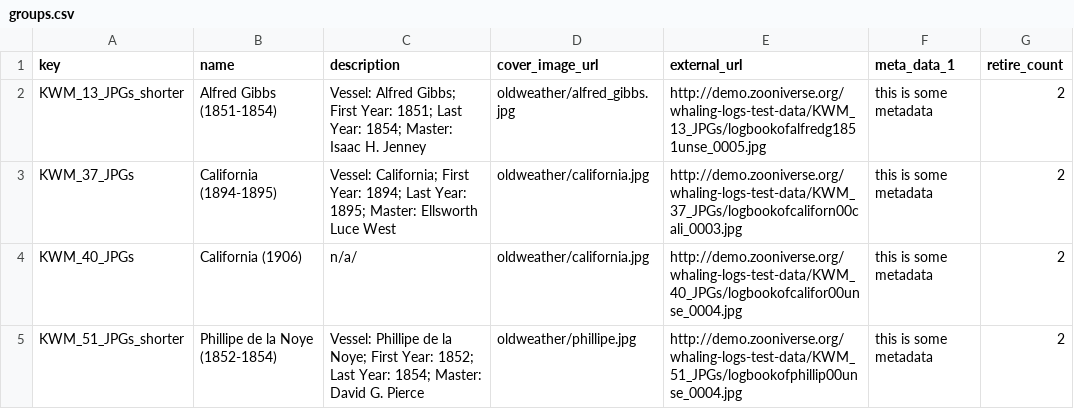
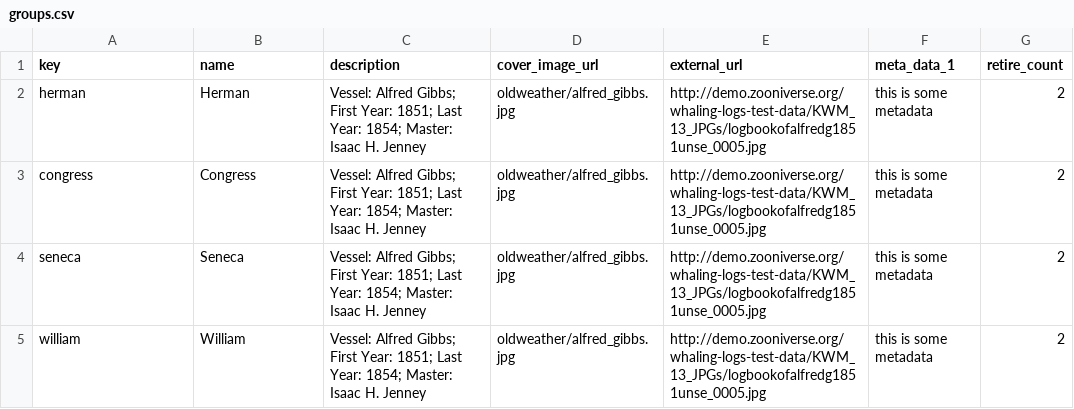
Before and after one commit to zooniverse/scribeAPI, a CSV file: project/whale_tales/subjects/groups.csv, drawn as a sheet.

Commit message:
add new subjects for beta (resolves #224)

```diff
--- a/project/whale_tales/subjects/groups.csv
+++ b/project/whale_tales/subjects/groups.csv
@@ -1,5 +1,5 @@
 key,name,description,cover_image_url,external_url,meta_data_1,retire_count
-KWM_13_JPGs_shorter,Alfred Gibbs (1851-1854),Vessel: Alfred Gibbs; First Year: 1851; Last Year: 1854; Master: Isaac H. Jenney,oldweather/alfred_gibbs.jpg,http://demo.zooniverse.org/whaling-logs-test-data/KWM_13_JPGs/logbookofalfredg1851unse_0005.jpg,this is some metadata,2
-KWM_37_JPGs,California (1894-1895),Vessel: California; First Year: 1894; Last Year: 1895; Master: Ellsworth Luce West,oldweather/california.jpg,http://demo.zooniverse.org/whaling-logs-test-data/KWM_37_JPGs/logbookofcaliforn00cali_0003.jpg,this is some metadata,2
-KWM_40_JPGs,California (1906),n/a/,oldweather/california.jpg,http://demo.zooniverse.org/whaling-logs-test-data/KWM_40_JPGs/logbookofcalifor00unse_0004.jpg,this is some metadata,2
-KWM_51_JPGs_shorter,Phillipe de la Noye (1852-1854),Vessel: Phillipe de la Noye; First Year: 1852; Last Year: 1854; Master: David G. Pierce,oldweather/phillipe.jpg,http://demo.zooniverse.org/whaling-logs-test-data/KWM_51_JPGs/logbookofphillip00unse_0004.jpg,this is some metadata,2
+herman,Herman,Vessel: Alfred Gibbs; First Year: 1851; Last Year: 1854; Master: Isaac H. Jenney,oldweather/alfred_gibbs.jpg,http://demo.zooniverse.org/whaling-logs-test-data/KWM_13_JPGs/logbookofalfredg1851unse_0005.jpg,this is some metadata,2
+congress,Congress,Vessel: Alfred Gibbs; First Year: 1851; Last Year: 1854; Master: Isaac H. Jenney,oldweather/alfred_gibbs.jpg,http://demo.zooniverse.org/whaling-logs-test-data/KWM_13_JPGs/logbookofalfredg1851unse_0005.jpg,this is some metadata,2
+seneca,Seneca,Vessel: Alfred Gibbs; First Year: 1851; Last Year: 1854; Master: Isaac H. Jenney,oldweather/alfred_gibbs.jpg,http://demo.zooniverse.org/whaling-logs-test-data/KWM_13_JPGs/logbookofalfredg1851unse_0005.jpg,this is some metadata,2
+william,William,Vessel: Alfred Gibbs; First Year: 1851; Last Year: 1854; Master: Isaac H. Jenney,oldweather/alfred_gibbs.jpg,http://demo.zooniverse.org/whaling-logs-test-data/KWM_13_JPGs/logbookofalfredg1851unse_0005.jpg,this is some metadata,2
```
Also changed, not shown: 9 other files.
